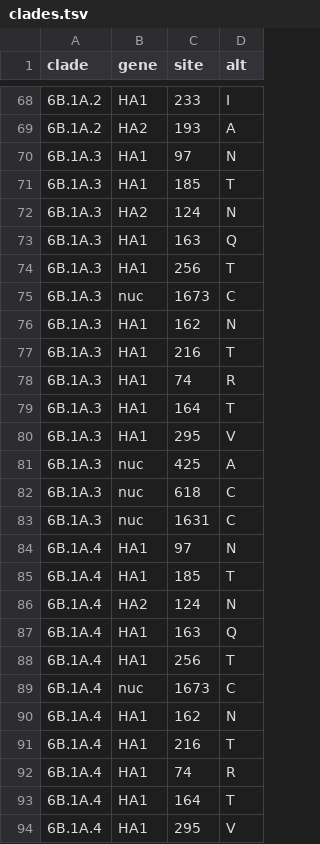
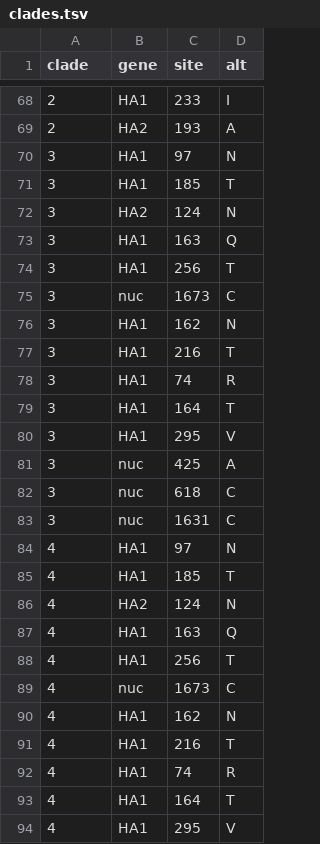
Before and after one commit to influenza-clade-nomenclature/seasonal_A-H1N1pdm_HA, a TSV file: .auto-generated/clades.tsv, drawn as a sheet; only a part is shown, gaps mark what is left out; the diff covers the shown part only.

```diff
--- a/.auto-generated/clades.tsv
+++ b/.auto-generated/clades.tsv
@@ -68,27 +68,27 @@ clade	gene	site	alt
-6B.1A.2	HA1	233	I
-6B.1A.2	HA2	193	A
-6B.1A.3	HA1	97	N
-6B.1A.3	HA1	185	T
-6B.1A.3	HA2	124	N
-6B.1A.3	HA1	163	Q
-6B.1A.3	HA1	256	T
-6B.1A.3	nuc	1673	C
-6B.1A.3	HA1	162	N
-6B.1A.3	HA1	216	T
-6B.1A.3	HA1	74	R
-6B.1A.3	HA1	164	T
-6B.1A.3	HA1	295	V
-6B.1A.3	nuc	425	A
-6B.1A.3	nuc	618	C
-6B.1A.3	nuc	1631	C
-6B.1A.4	HA1	97	N
-6B.1A.4	HA1	185	T
-6B.1A.4	HA2	124	N
-6B.1A.4	HA1	163	Q
-6B.1A.4	HA1	256	T
-6B.1A.4	nuc	1673	C
-6B.1A.4	HA1	162	N
-6B.1A.4	HA1	216	T
-6B.1A.4	HA1	74	R
-6B.1A.4	HA1	164	T
-6B.1A.4	HA1	295	V
+2	HA1	233	I
+2	HA2	193	A
+3	HA1	97	N
+3	HA1	185	T
+3	HA2	124	N
+3	HA1	163	Q
+3	HA1	256	T
+3	nuc	1673	C
+3	HA1	162	N
+3	HA1	216	T
+3	HA1	74	R
+3	HA1	164	T
+3	HA1	295	V
+3	nuc	425	A
+3	nuc	618	C
+3	nuc	1631	C
+4	HA1	97	N
+4	HA1	185	T
+4	HA2	124	N
+4	HA1	163	Q
+4	HA1	256	T
+4	nuc	1673	C
+4	HA1	162	N
+4	HA1	216	T
+4	HA1	74	R
+4	HA1	164	T
+4	HA1	295	V
```
Also changed, not shown: 134 edited cells elsewhere in this file, 1 other file.
